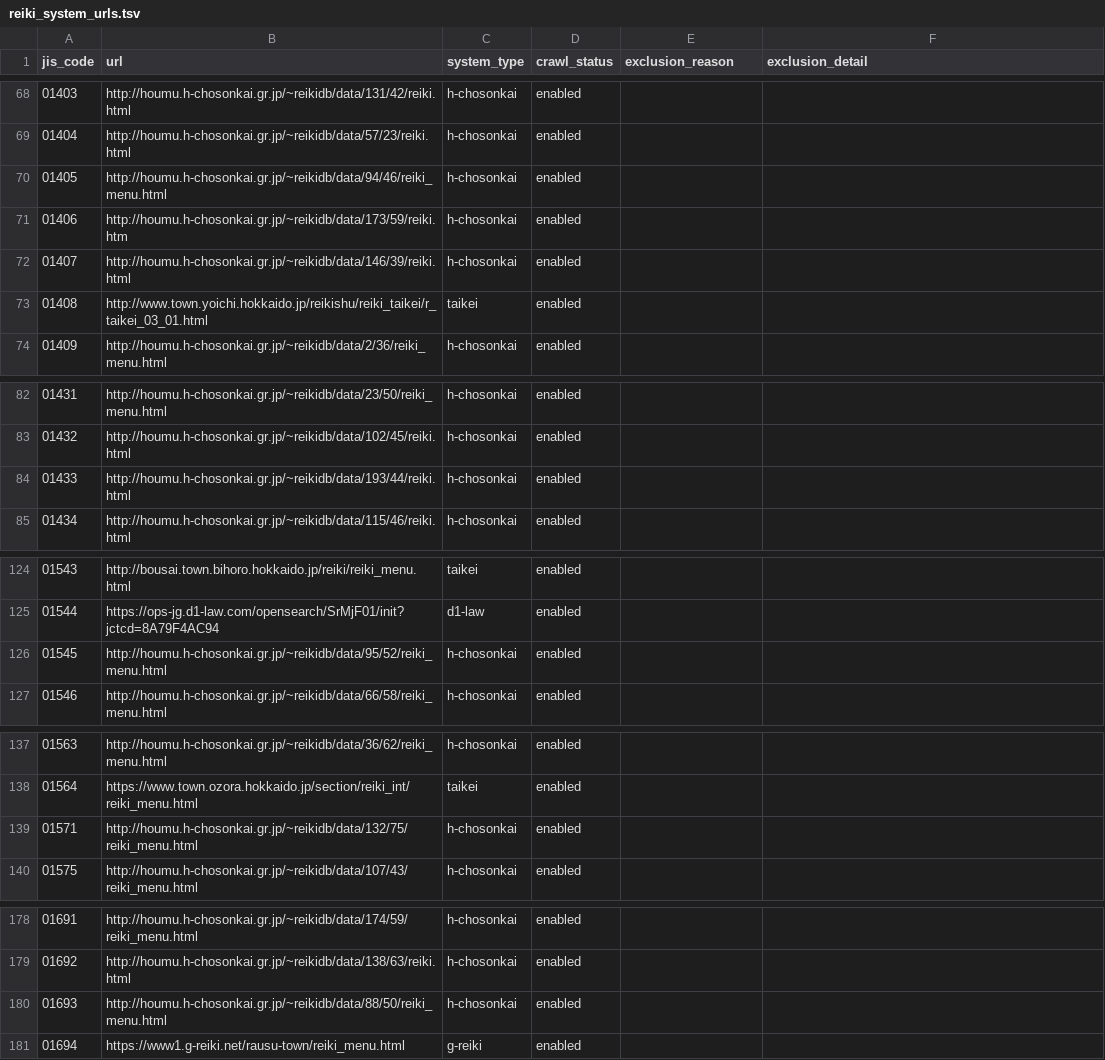
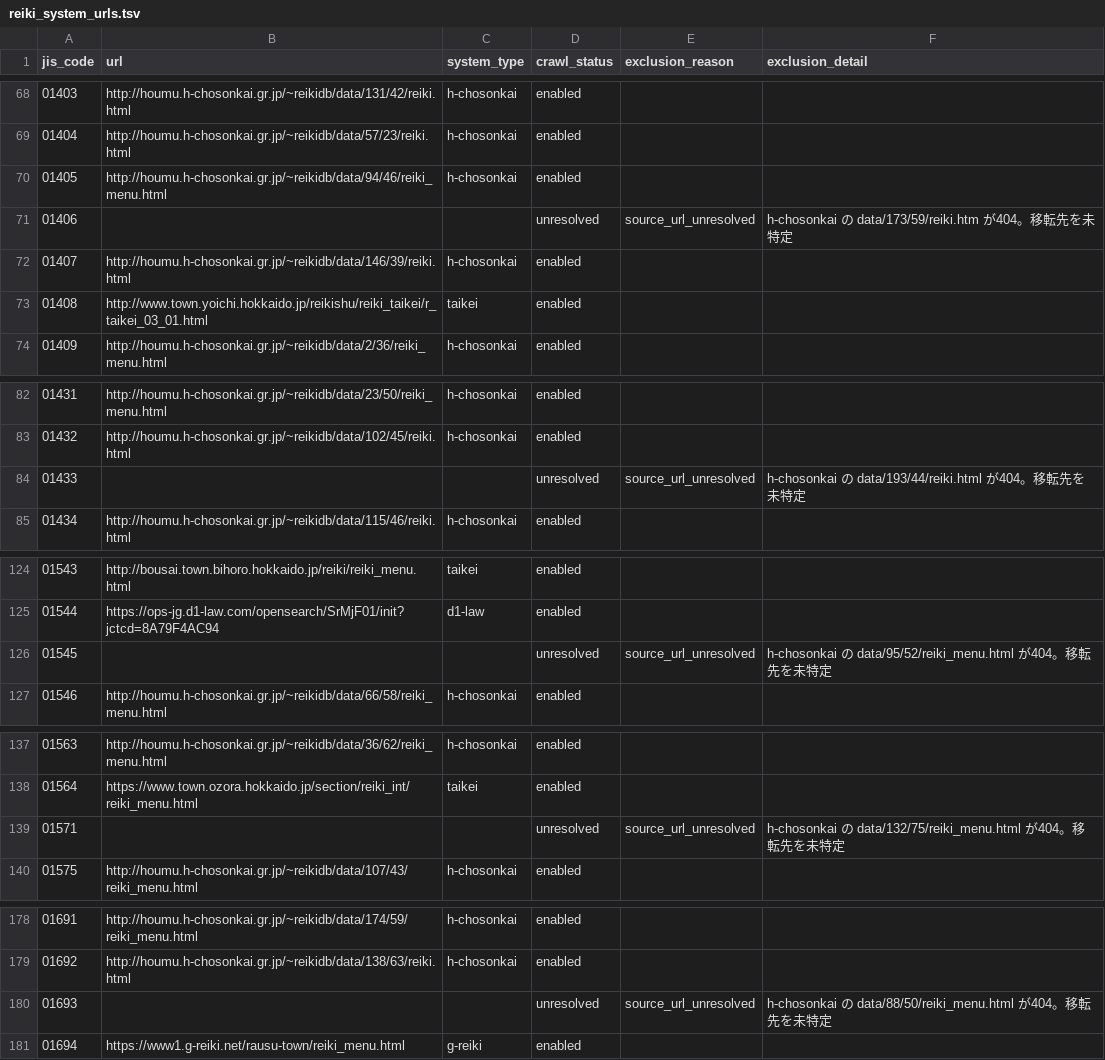
Before and after one commit to mimidesunya/miyabe-tools, a TSV file: data/municipalities/reiki_system_urls.tsv, drawn as a sheet; only a part is shown, gaps mark what is left out; the diff covers the shown part only.

```diff
--- a/data/municipalities/reiki_system_urls.tsv
+++ b/data/municipalities/reiki_system_urls.tsv
@@ -70,3 +70,3 @@ jis_code	url	system_type	crawl_status	exclusion_reason	exclusion_detail
 01405	http://houmu.h-chosonkai.gr.jp/~reikidb/data/94/46/reiki_menu.html	h-chosonkai	enabled		
-01406	http://houmu.h-chosonkai.gr.jp/~reikidb/data/173/59/reiki.htm	h-chosonkai	enabled		
+01406			unresolved	source_url_unresolved	h-chosonkai の data/173/59/reiki.htm が404。移転先を未特定
 01407	http://houmu.h-chosonkai.gr.jp/~reikidb/data/146/39/reiki.html	h-chosonkai	enabled		
@@ -83,3 +83,3 @@ jis_code	url	system_type	crawl_status	exclusion_reason	exclusion_detail
 01432	http://houmu.h-chosonkai.gr.jp/~reikidb/data/102/45/reiki.html	h-chosonkai	enabled		
-01433	http://houmu.h-chosonkai.gr.jp/~reikidb/data/193/44/reiki.html	h-chosonkai	enabled		
+01433			unresolved	source_url_unresolved	h-chosonkai の data/193/44/reiki.html が404。移転先を未特定
 01434	http://houmu.h-chosonkai.gr.jp/~reikidb/data/115/46/reiki.html	h-chosonkai	enabled		
@@ -125,3 +125,3 @@ jis_code	url	system_type	crawl_status	exclusion_reason	exclusion_detail
 01544	https://ops-jg.d1-law.com/opensearch/SrMjF01/init?jctcd=8A79F4AC94	d1-law	enabled		
-01545	http://houmu.h-chosonkai.gr.jp/~reikidb/data/95/52/reiki_menu.html	h-chosonkai	enabled		
+01545			unresolved	source_url_unresolved	h-chosonkai の data/95/52/reiki_menu.html が404。移転先を未特定
 01546	http://houmu.h-chosonkai.gr.jp/~reikidb/data/66/58/reiki_menu.html	h-chosonkai	enabled		
@@ -138,3 +138,3 @@ jis_code	url	system_type	crawl_status	exclusion_reason	exclusion_detail
 01564	https://www.town.ozora.hokkaido.jp/section/reiki_int/reiki_menu.html	taikei	enabled		
-01571	http://houmu.h-chosonkai.gr.jp/~reikidb/data/132/75/reiki_menu.html	h-chosonkai	enabled		
+01571			unresolved	source_url_unresolved	h-chosonkai の data/132/75/reiki_menu.html が404。移転先を未特定
 01575	http://houmu.h-chosonkai.gr.jp/~reikidb/data/107/43/reiki_menu.html	h-chosonkai	enabled		
@@ -179,3 +179,3 @@ jis_code	url	system_type	crawl_status	exclusion_reason	exclusion_detail
 01692	http://houmu.h-chosonkai.gr.jp/~reikidb/data/138/63/reiki.html	h-chosonkai	enabled		
-01693	http://houmu.h-chosonkai.gr.jp/~reikidb/data/88/50/reiki_menu.html	h-chosonkai	enabled		
+01693			unresolved	source_url_unresolved	h-chosonkai の data/88/50/reiki_menu.html が404。移転先を未特定
 01694	https://www1.g-reiki.net/rausu-town/reiki_menu.html	g-reiki	enabled		
```
Also changed, not shown: 35 edited cells elsewhere in this file.
